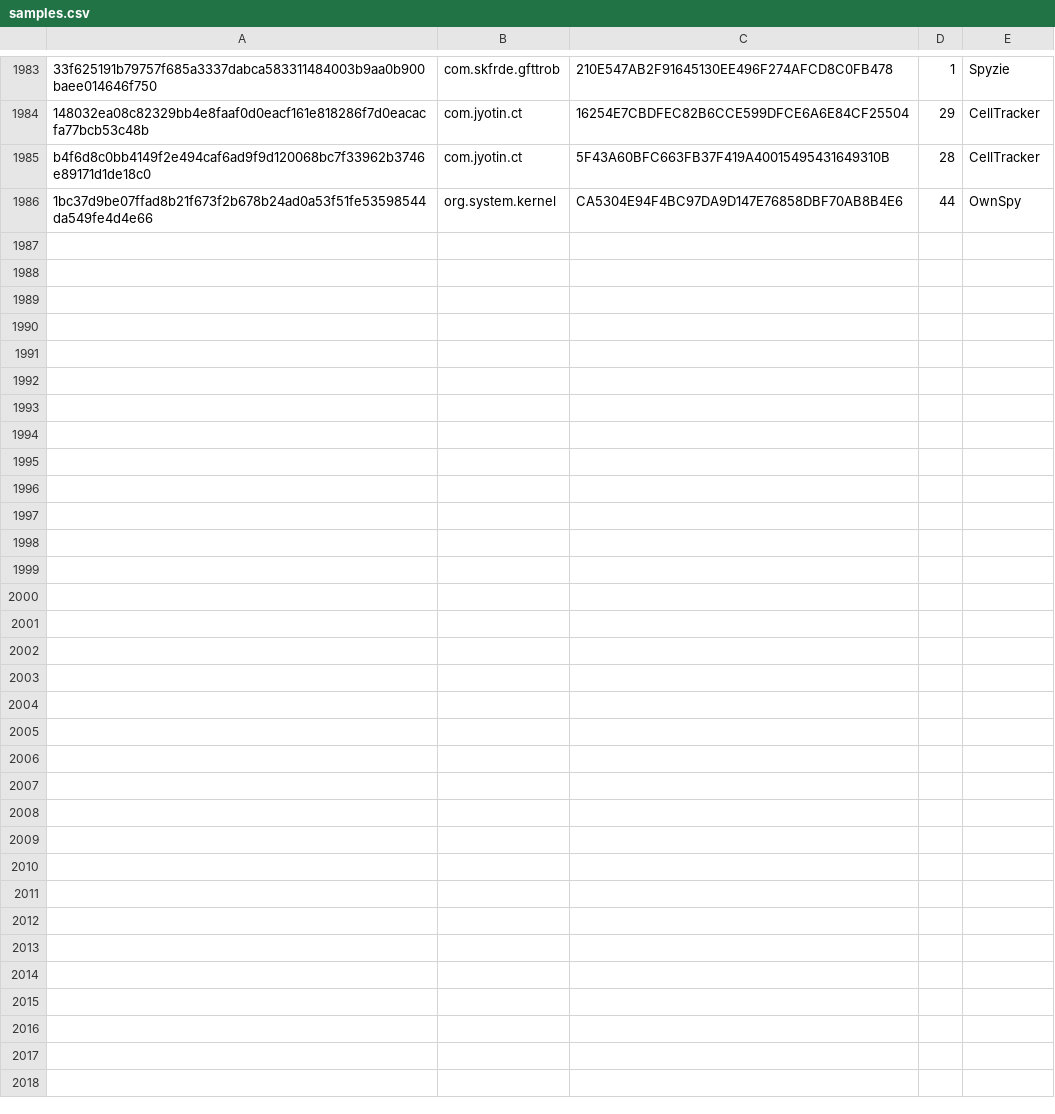
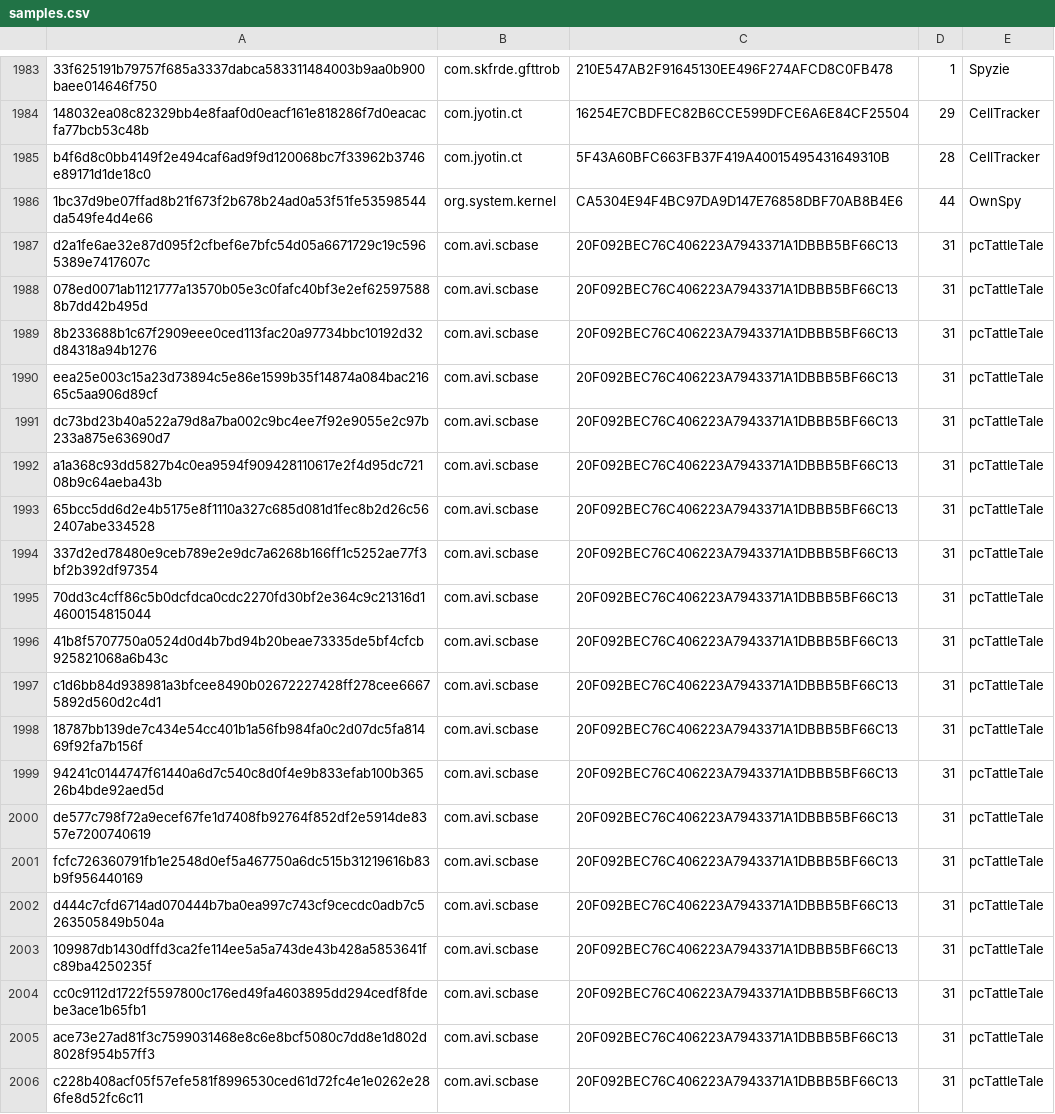
Before and after one commit to AssoEchap/stalkerware-indicators, a CSV file: samples.csv, drawn as a sheet; only a part is shown, gaps mark what is left out; the diff covers the shown part only.

Commit message:
Adds pcTattleTale samples

```diff
--- a/samples.csv
+++ b/samples.csv
@@ -1986 +1986,21 @@ b4f6d8c0bb4149f2e494caf6ad9f9d120068bc7f33962b3746e89171d1de18c0,com.jyotin.ct,5
 1bc37d9be07ffad8b21f673f2b678b24ad0a53f51fe53598544da549fe4d4e66,org.system.kernel,CA5304E94F4BC97DA9D147E76858DBF70AB8B4E6,44,OwnSpy
+d2a1fe6ae32e87d095f2cfbef6e7bfc54d05a6671729c19c5965389e7417607c,com.avi.scbase,20F092BEC76C406223A7943371A1DBBB5BF66C13,31,pcTattleTale
+078ed0071ab1121777a13570b05e3c0fafc40bf3e2ef625975888b7dd42b495d,com.avi.scbase,20F092BEC76C406223A7943371A1DBBB5BF66C13,31,pcTattleTale
+8b233688b1c67f2909eee0ced113fac20a97734bbc10192d32d84318a94b1276,com.avi.scbase,20F092BEC76C406223A7943371A1DBBB5BF66C13,31,pcTattleTale
+eea25e003c15a23d73894c5e86e1599b35f14874a084bac21665c5aa906d89cf,com.avi.scbase,20F092BEC76C406223A7943371A1DBBB5BF66C13,31,pcTattleTale
+dc73bd23b40a522a79d8a7ba002c9bc4ee7f92e9055e2c97b233a875e63690d7,com.avi.scbase,20F092BEC76C406223A7943371A1DBBB5BF66C13,31,pcTattleTale
+a1a368c93dd5827b4c0ea9594f909428110617e2f4d95dc72108b9c64aeba43b,com.avi.scbase,20F092BEC76C406223A7943371A1DBBB5BF66C13,31,pcTattleTale
+65bcc5dd6d2e4b5175e8f1110a327c685d081d1fec8b2d26c562407abe334528,com.avi.scbase,20F092BEC76C406223A7943371A1DBBB5BF66C13,31,pcTattleTale
+337d2ed78480e9ceb789e2e9dc7a6268b166ff1c5252ae77f3bf2b392df97354,com.avi.scbase,20F092BEC76C406223A7943371A1DBBB5BF66C13,31,pcTattleTale
+70dd3c4cff86c5b0dcfdca0cdc2270fd30bf2e364c9c21316d14600154815044,com.avi.scbase,20F092BEC76C406223A7943371A1DBBB5BF66C13,31,pcTattleTale
+41b8f5707750a0524d0d4b7bd94b20beae73335de5bf4cfcb925821068a6b43c,com.avi.scbase,20F092BEC76C406223A7943371A1DBBB5BF66C13,31,pcTattleTale
+c1d6bb84d938981a3bfcee8490b02672227428ff278cee66675892d560d2c4d1,com.avi.scbase,20F092BEC76C406223A7943371A1DBBB5BF66C13,31,pcTattleTale
+18787bb139de7c434e54cc401b1a56fb984fa0c2d07dc5fa81469f92fa7b156f,com.avi.scbase,20F092BEC76C406223A7943371A1DBBB5BF66C13,31,pcTattleTale
+94241c0144747f61440a6d7c540c8d0f4e9b833efab100b36526b4bde92aed5d,com.avi.scbase,20F092BEC76C406223A7943371A1DBBB5BF66C13,31,pcTattleTale
+de577c798f72a9ecef67fe1d7408fb92764f852df2e5914de8357e7200740619,com.avi.scbase,20F092BEC76C406223A7943371A1DBBB5BF66C13,31,pcTattleTale
+fcfc726360791fb1e2548d0ef5a467750a6dc515b31219616b83b9f956440169,com.avi.scbase,20F092BEC76C406223A7943371A1DBBB5BF66C13,31,pcTattleTale
+d444c7cfd6714ad070444b7ba0ea997c743cf9cecdc0adb7c5263505849b504a,com.avi.scbase,20F092BEC76C406223A7943371A1DBBB5BF66C13,31,pcTattleTale
+109987db1430dffd3ca2fe114ee5a5a743de43b428a5853641fc89ba4250235f,com.avi.scbase,20F092BEC76C406223A7943371A1DBBB5BF66C13,31,pcTattleTale
+cc0c9112d1722f5597800c176ed49fa4603895dd294cedf8fdebe3ace1b65fb1,com.avi.scbase,20F092BEC76C406223A7943371A1DBBB5BF66C13,31,pcTattleTale
+ace73e27ad81f3c7599031468e8c6e8bcf5080c7dd8e1d802d8028f954b57ff3,com.avi.scbase,20F092BEC76C406223A7943371A1DBBB5BF66C13,31,pcTattleTale
+c228b408acf05f57efe581f8996530ced61d72fc4e1e0262e286fe8d52fc6c11,com.avi.scbase,20F092BEC76C406223A7943371A1DBBB5BF66C13,31,pcTattleTale
```
Also changed, not shown: 11 added rows and 4 edited cells elsewhere in this file, 1 other file.
